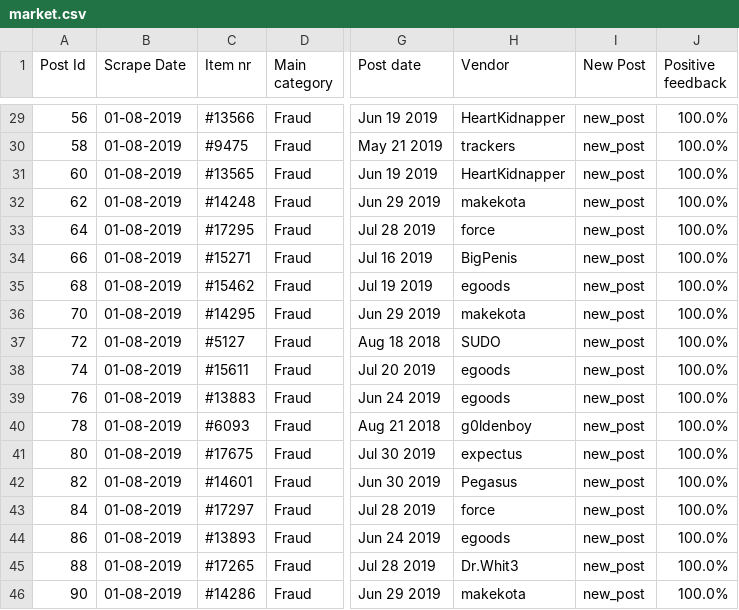
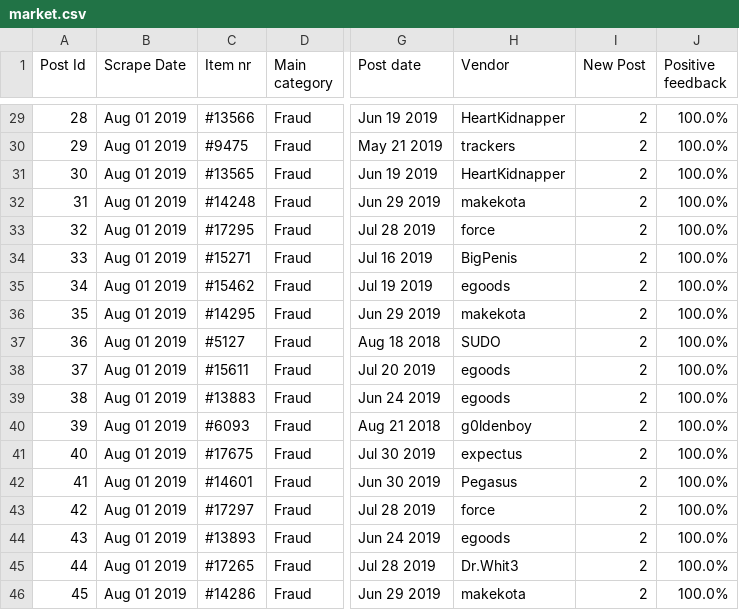
Before and after one commit to nataliaev/html_parser, a CSV file: market.csv, drawn as a sheet; only a part is shown, gaps mark what is left out; the diff covers the shown part only; the diff names each change by its address in the sheet, - before the commit and + after, or states it on an @@ line.

Commit message:
Add new post

```diff
--- a/market.csv
+++ b/market.csv
-A29 (Post Id): 56
+A29 (Post Id): 28
-B29:B46 (Scrape Date): 01-08-2019
+B29:B46 (Scrape Date): Aug 01 2019
-I29:I46 (New Post): new_post
+I29:I46 (New Post): 2
-A30 (Post Id): 58
+A30 (Post Id): 29
-A31 (Post Id): 60
+A31 (Post Id): 30
-A32 (Post Id): 62
+A32 (Post Id): 31
-A33 (Post Id): 64
+A33 (Post Id): 32
-A34 (Post Id): 66
+A34 (Post Id): 33
-A35 (Post Id): 68
+A35 (Post Id): 34
-A36 (Post Id): 70
+A36 (Post Id): 35
-A37 (Post Id): 72
+A37 (Post Id): 36
-A38 (Post Id): 74
+A38 (Post Id): 37
-A39 (Post Id): 76
+A39 (Post Id): 38
-A40 (Post Id): 78
+A40 (Post Id): 39
-A41 (Post Id): 80
+A41 (Post Id): 40
-A42 (Post Id): 82
+A42 (Post Id): 41
-A43 (Post Id): 84
+A43 (Post Id): 42
-A44 (Post Id): 86
+A44 (Post Id): 43
-A45 (Post Id): 88
+A45 (Post Id): 44
-A46 (Post Id): 90
+A46 (Post Id): 45
```
Also changed, not shown: 81 edited cells elsewhere in this file, 1 other file.
